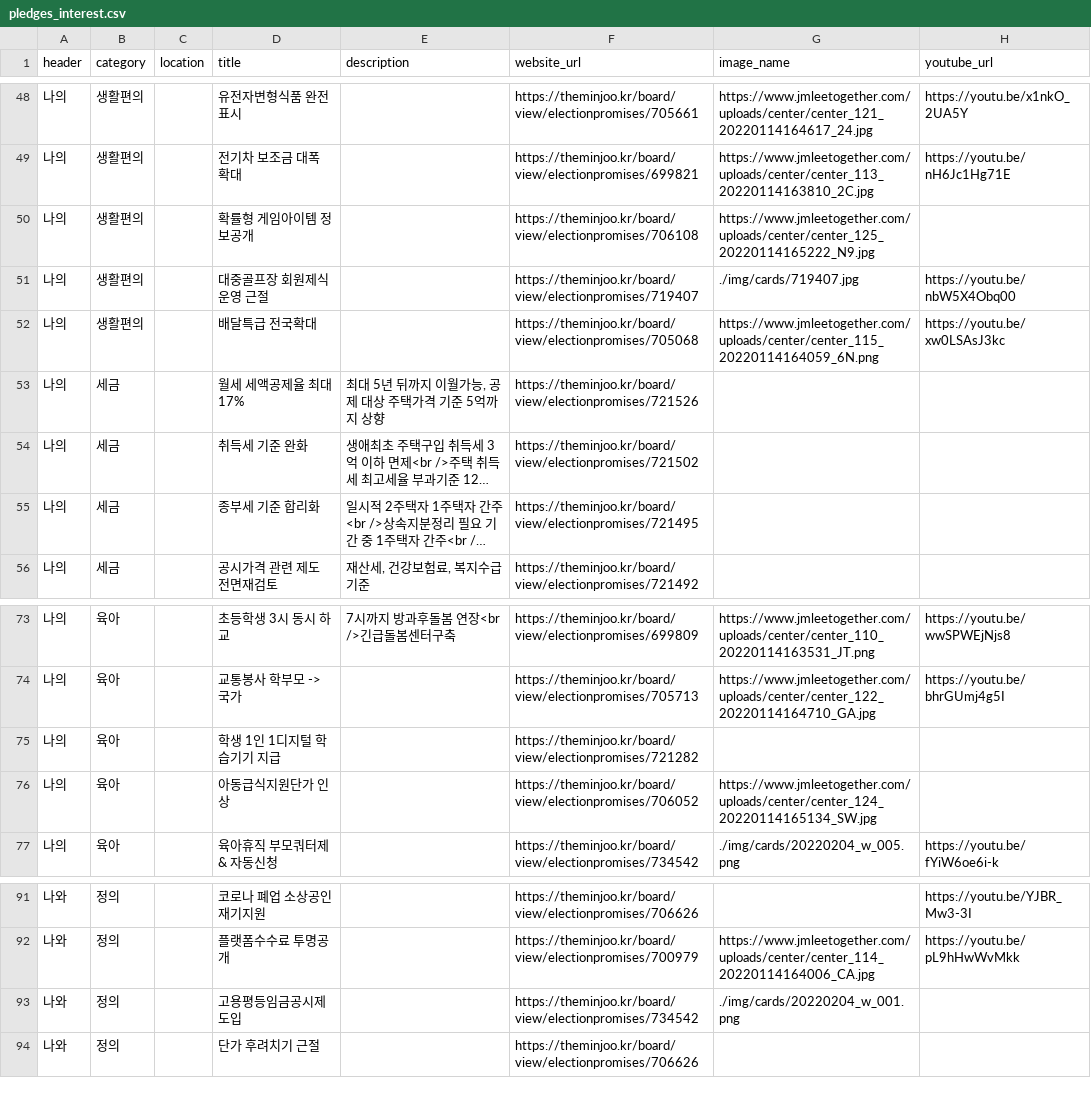
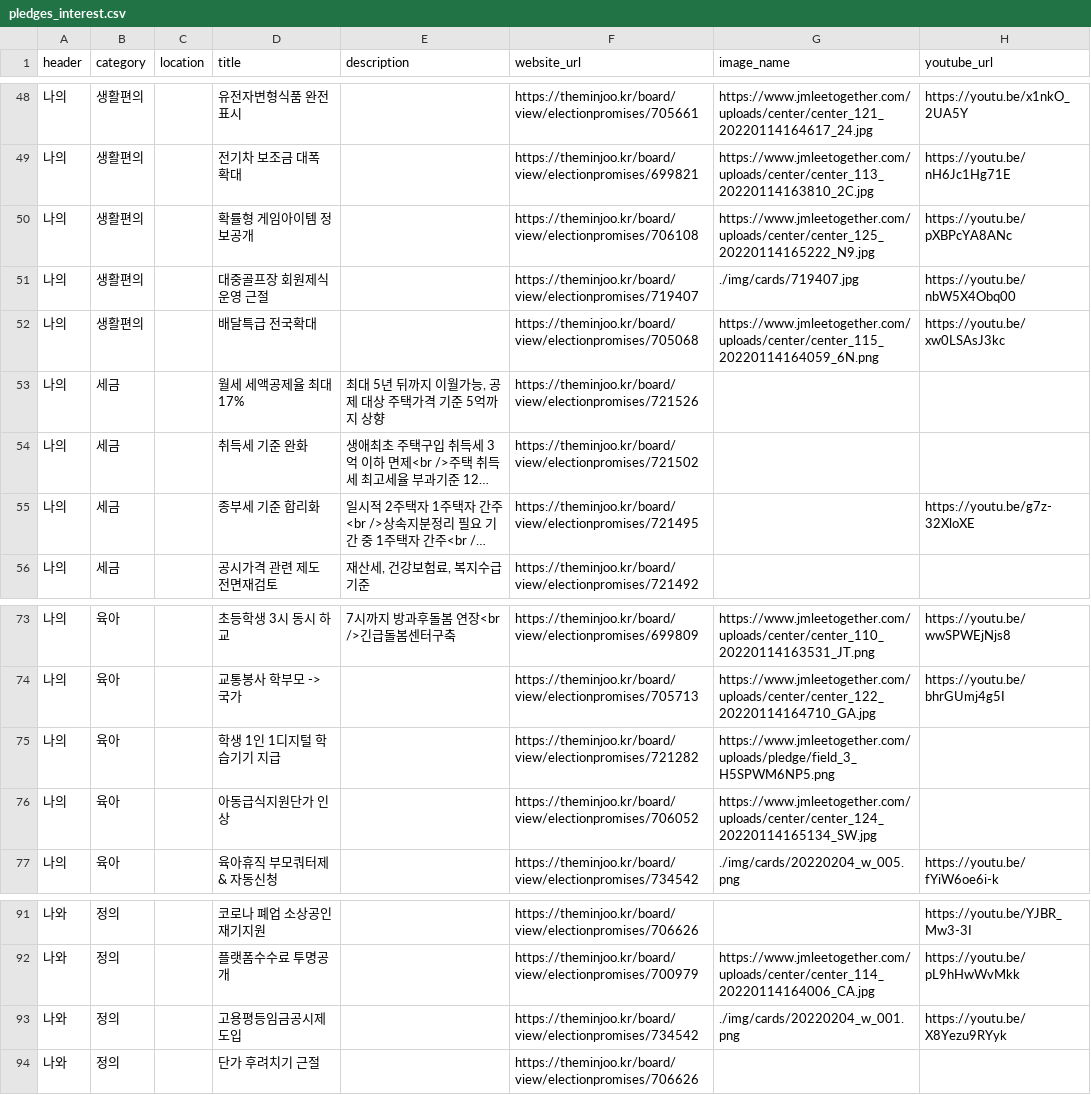
Before and after one commit to p4u-jm/p4u-jm.github.io, a CSV file: data/pledges_interest.csv, drawn as a sheet; only a part is shown, gaps mark what is left out; long unchanged cells end in …; the diff covers the shown part only; the diff names each change by its address in the sheet, - before the commit and + after, or states it on an @@ line.

Commit message:
Update pledges_interest.csv

```diff
--- a/data/pledges_interest.csv
+++ b/data/pledges_interest.csv
-H50 (youtube_url): (empty)
+H50 (youtube_url): https://youtu.be/pXBPcYA8ANc
-H55 (youtube_url): (empty)
+H55 (youtube_url): https://youtu.be/g7z-32XloXE
-G75 (image_name): (empty)
+G75 (image_name): https://www.jmleetogether.com/uploads/pledge/field_3_H5SPWM6NP5.png
-H93 (youtube_url): (empty)
+H93 (youtube_url): https://youtu.be/X8Yezu9RYyk
```
Also changed, not shown: 5 added rows and 24 edited cells elsewhere in this file.
